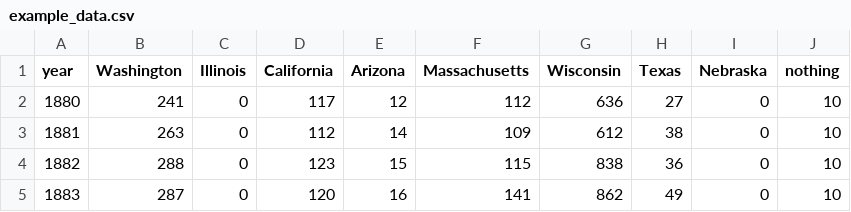
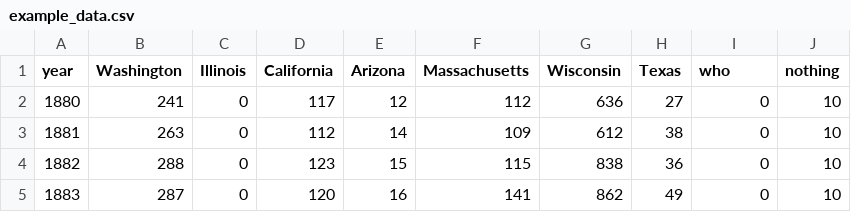
Before and after one commit to mattjgally/corona, a CSV file: example_data.csv, drawn as a sheet; only a part is shown.

```diff
--- a/example_data.csv
+++ b/example_data.csv
@@ -1,2 +1,2 @@
-year,Washington,Illinois,California,Arizona,Massachusetts,Wisconsin,Texas,Nebraska,nothing
+year,Washington,Illinois,California,Arizona,Massachusetts,Wisconsin,Texas,who,nothing
 1880,241,0,117,12,112,636,27,0,10
```
Also changed, not shown: 1 other file.
